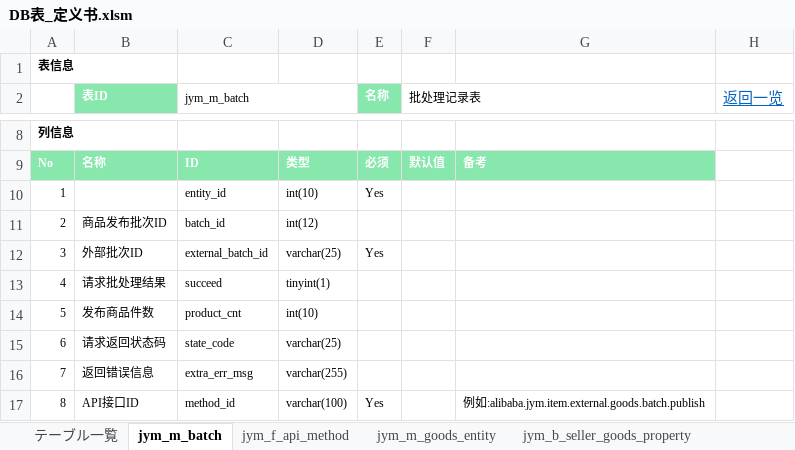
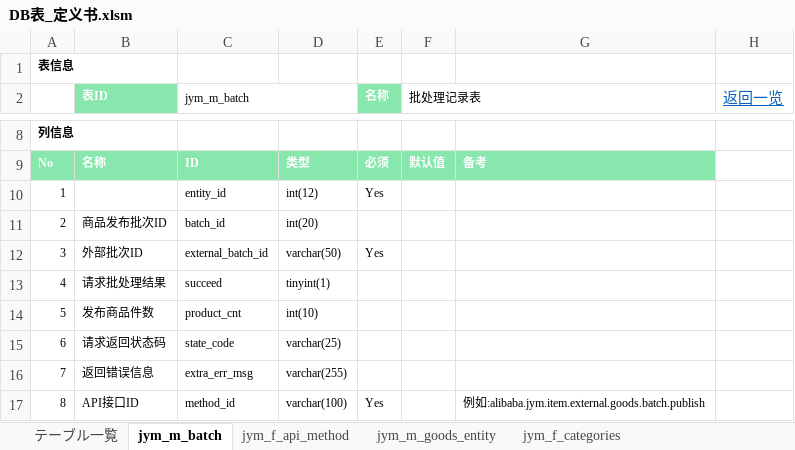
Before and after one commit to jym-developmemt/Doc, an Excel workbook: DB表_定义书.xlsm, sheet jym_m_batch, drawn as a sheet; only a part is shown, gaps mark what is left out; values as stored, in another font and other column widths than the file's, no borders; the diff names each change by its address in the sheet, - before the commit and + after, or states it on an @@ line.

```diff
--- a/DB表_定义书.xlsm (sheet jym_m_batch)
+++ b/DB表_定义书.xlsm (sheet jym_m_batch)
+sheet tab: jym_f_categories
-D10: int(10)
+D10: int(12)
-D11: int(12)
+D11: int(20)
-D12: varchar(25)
+D12: varchar(50)
```
Also changed, not shown: sheet jym_m_goods_entity, sheet テーブル一覧, sheet jym_f_api_method, sheet jym_b_goods_images, sheet jym_b_goods_property, sheet jym_b_seller_goods_property, formulas that keep their value, charts or pictures, 1 other file.
